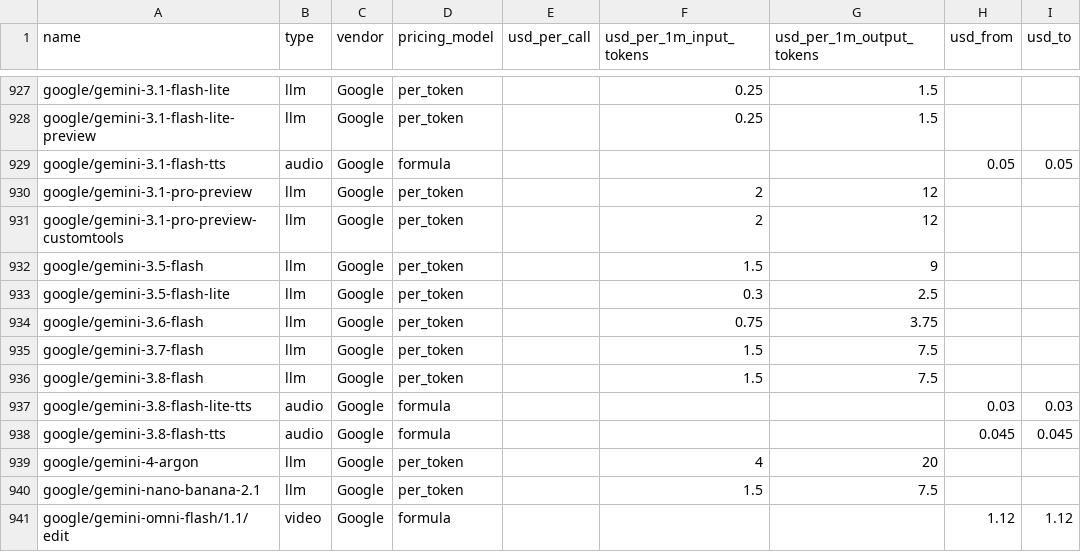
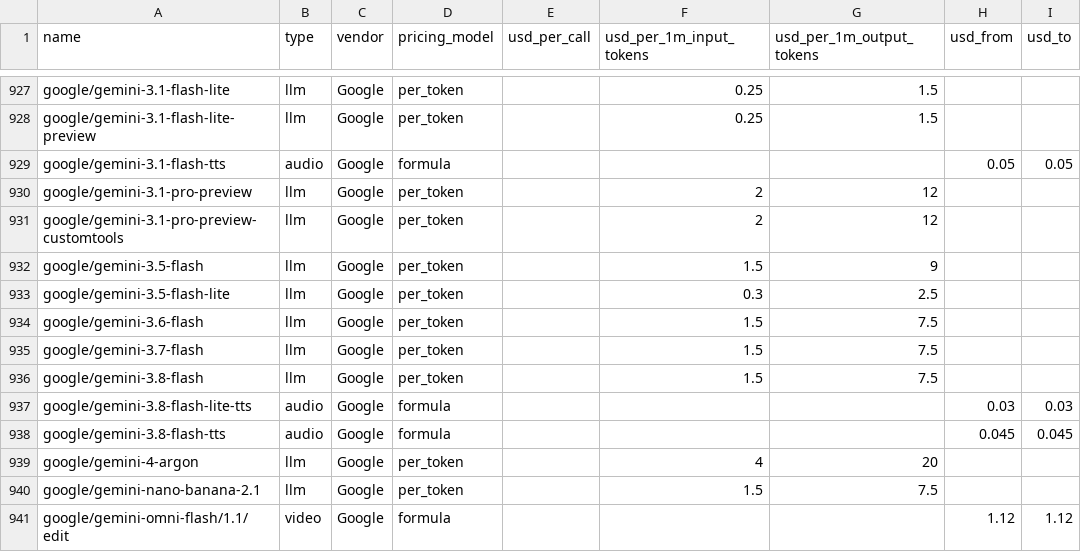
Before and after one commit to sandbaseai/sandbase, a CSV file: exports/pricing.csv, drawn as a sheet; only a part is shown, gaps mark what is left out; the diff names each change by its address in the sheet, - before the commit and + after, or states it on an @@ line.

```diff
--- a/exports/pricing.csv
+++ b/exports/pricing.csv
-F934 (usd_per_1m_input_tokens): 0.75
+F934 (usd_per_1m_input_tokens): 1.5
-G934 (usd_per_1m_output_tokens): 3.75
+G934 (usd_per_1m_output_tokens): 7.5
```
Also changed, not shown: 11 other files.
